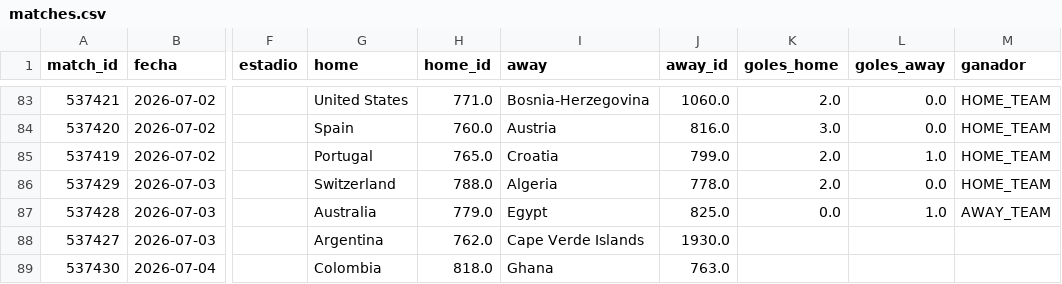
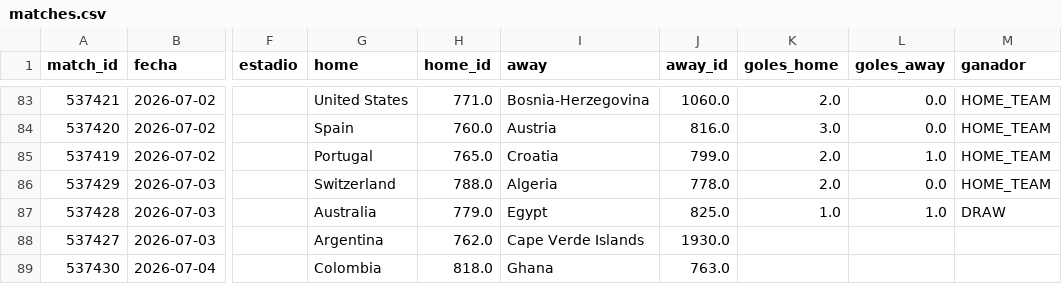
Before and after one commit to dbouzada/mundial-2026-data, a CSV file: data/processed/matches.csv, drawn as a sheet; only a part is shown, gaps mark what is left out; the diff names each change by its address in the sheet, - before the commit and + after, or states it on an @@ line.

```diff
--- a/data/processed/matches.csv
+++ b/data/processed/matches.csv
-K87 (goles_home): 0.0
+K87 (goles_home): 1.0
-M87 (ganador): AWAY_TEAM
+M87 (ganador): DRAW
```
Also changed, not shown: 2 other files.
